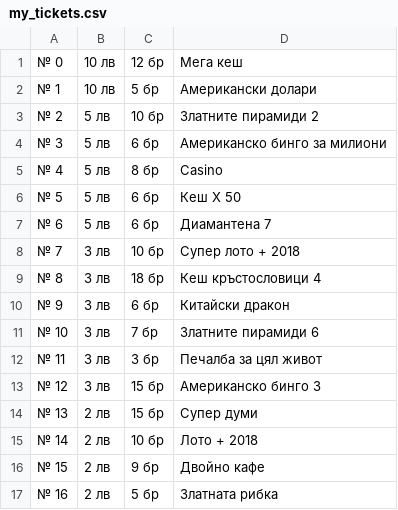
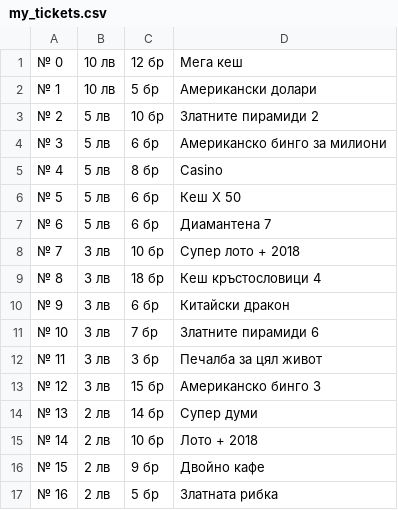
Before and after one commit to davidgeorgiev/lottery_tickets_log_history_files, a CSV file: my_tickets.csv, drawn as a sheet; the diff names each change by its address in the sheet, - before the commit and + after, or states it on an @@ line.

```diff
--- a/my_tickets.csv
+++ b/my_tickets.csv
-C14: 15 бр
+C14: 14 бр
```
Also changed, not shown: 1 other file.
